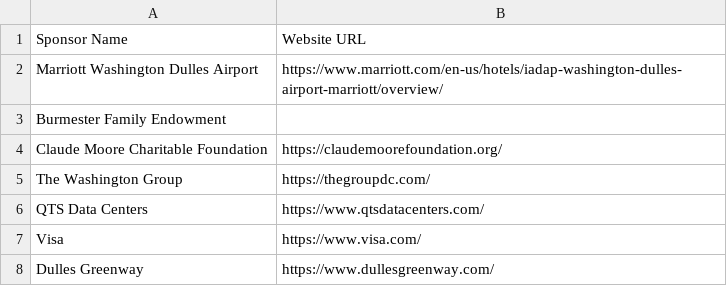
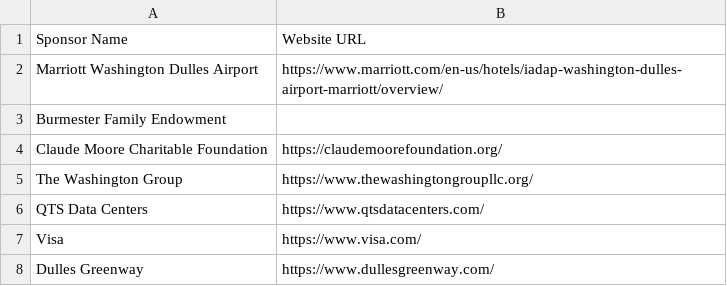
Before and after one commit to erica-83/sparcwebsite, a CSV file: documents/sponsor-websites.csv, drawn as a sheet; only a part is shown.

```diff
--- a/documents/sponsor-websites.csv
+++ b/documents/sponsor-websites.csv
@@ -4,3 +4,3 @@ Burmester Family Endowment,
 Claude Moore Charitable Foundation,https://claudemoorefoundation.org/
-The Washington Group,https://thegroupdc.com/
+The Washington Group,https://www.thewashingtongroupllc.org/
 QTS Data Centers,https://www.qtsdatacenters.com/
```
Also changed, not shown: 3 other files.
